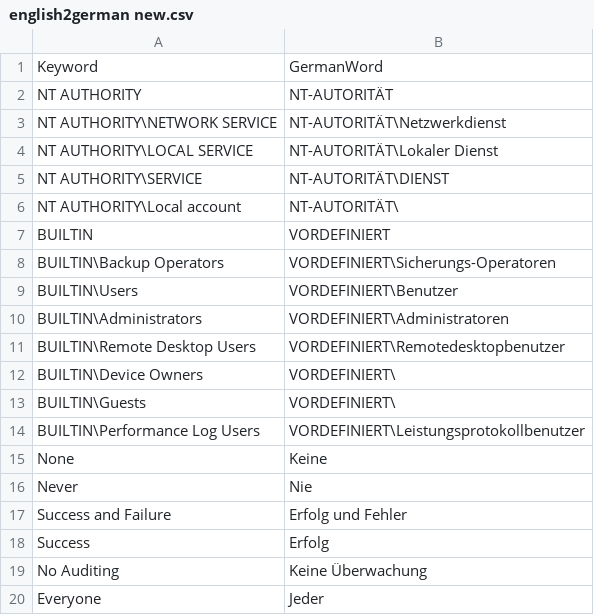
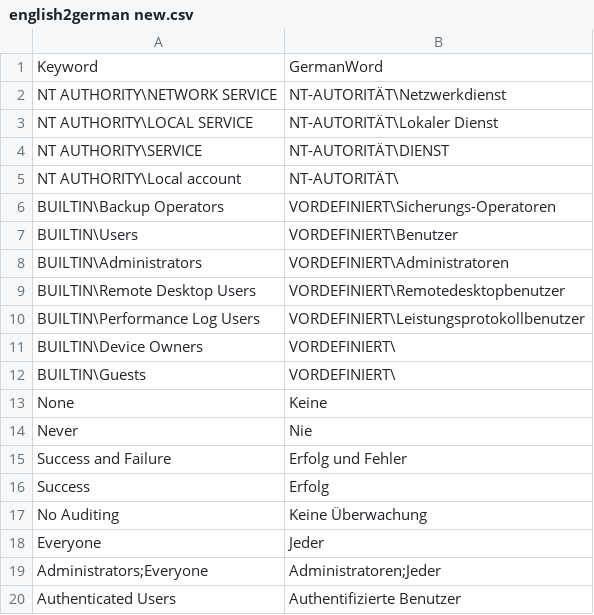
Before and after one commit to Mariuuus/HardeningKitty, a CSV file: english2german new.csv, drawn as a sheet; only a part is shown; the shorter side is filled out with more unchanged rows; removed rows and columns are numbered as before the commit, all else as after; the diff names each change by its address in the sheet, - before the commit and + after, or states it on an @@ line.

```diff
--- a/english2german new.csv
+++ b/english2german new.csv
-row 2: NT AUTHORITY | NT-AUTORITÄT
-row 7: BUILTIN | VORDEFINIERT
@@ row 14 moved to row 10: BUILTIN\Performance Log Users @@
```
Also changed, not shown: Translation.csv, 2 other files.
